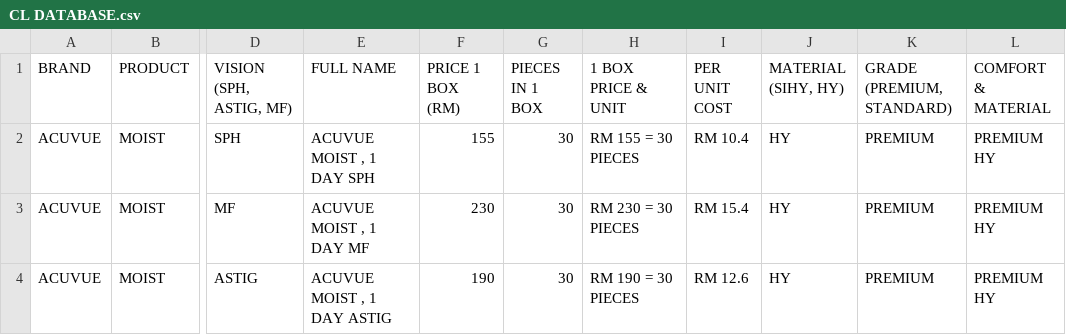
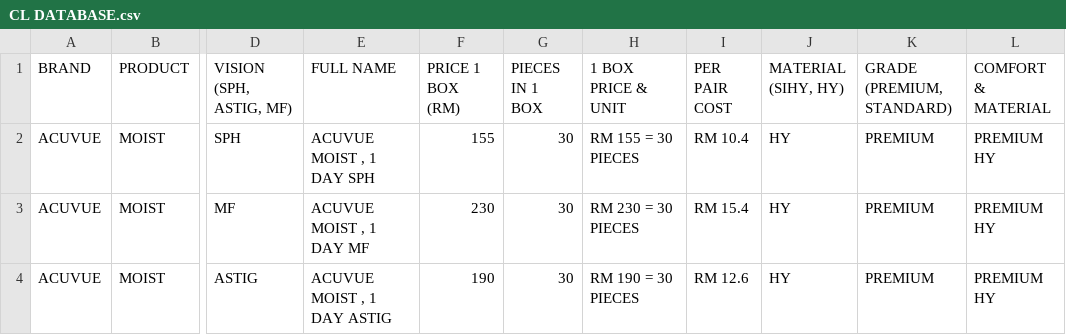
Before and after one commit to kiaraoptometrypx/CL-SELECTOR, a CSV file: CL DATABASE.csv, drawn as a sheet; only a part is shown, gaps mark what is left out; the diff names each change by its address in the sheet, - before the commit and + after, or states it on an @@ line.

Commit message:
Update CL DATABASE.csv

```diff
--- a/CL DATABASE.csv
+++ b/CL DATABASE.csv
-I1: PER UNIT COST
+I1: PER PAIR COST
```
